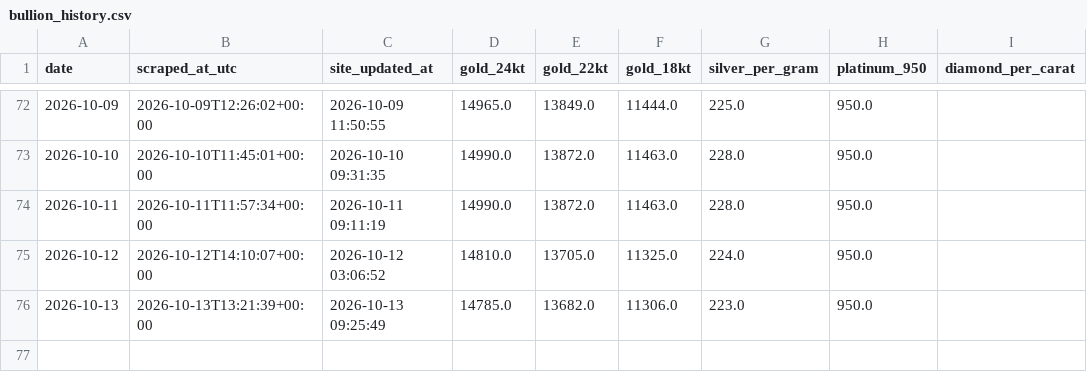
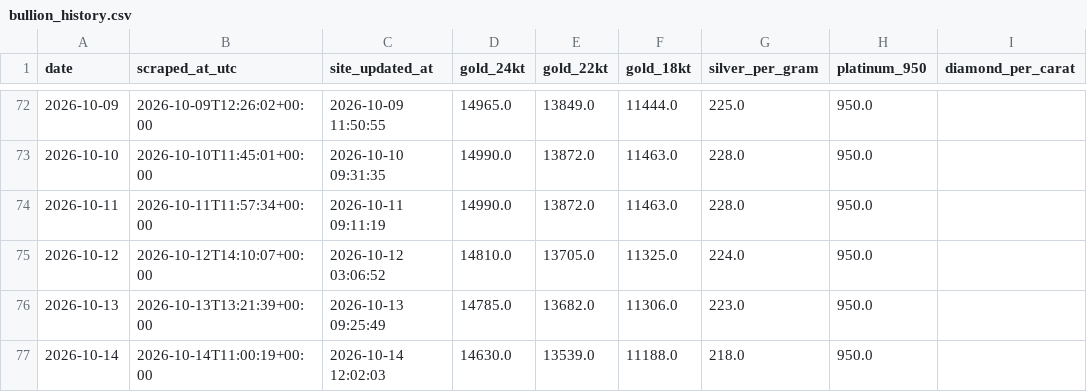
Before and after one commit to prasad-nimbalkar/bullion-ledger, a CSV file: bullion_history.csv, drawn as a sheet; only a part is shown, gaps mark what is left out; the diff names each change by its address in the sheet, - before the commit and + after, or states it on an @@ line.

```diff
--- a/bullion_history.csv
+++ b/bullion_history.csv
+row 77: 2026-10-14 | 2026-10-14T11:00:19+00:00 | 2026-10-14 12:02:03 | 14630.0 | 13539.0 | 11188.0 | 218.0 | 950.0
```
